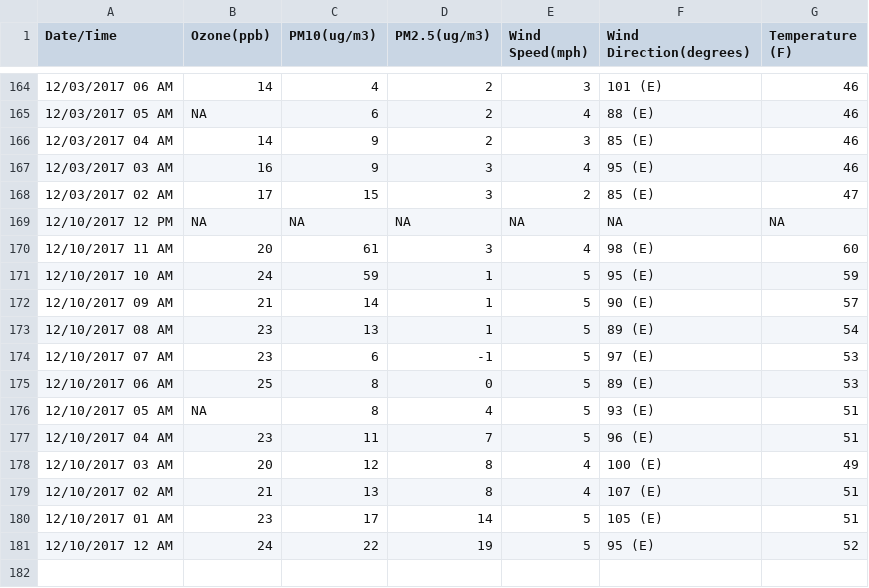
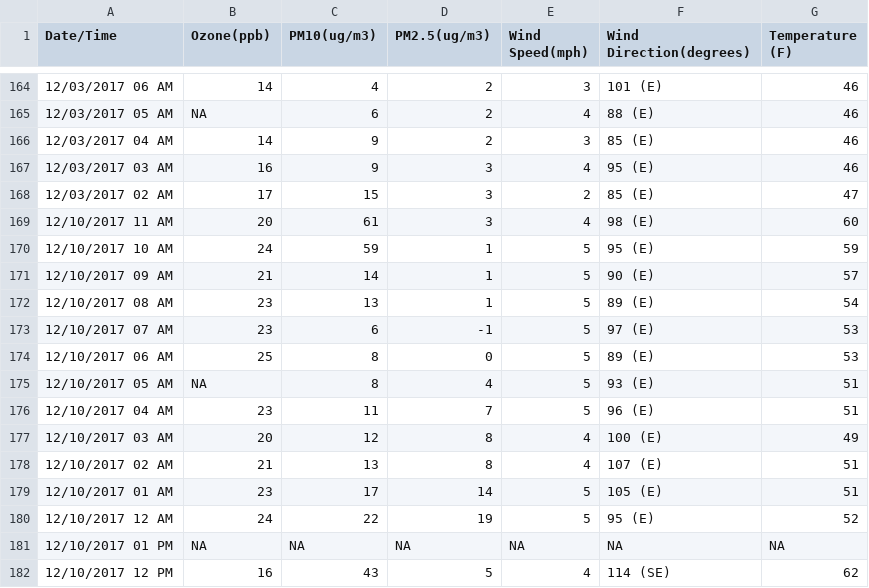
Before and after one commit to lawrencekhlim/Air-Quality-Index, a CSV file: lib/SantaMariaAQI.csv, drawn as a sheet; only a part is shown, gaps mark what is left out.

```diff
--- a/lib/SantaMariaAQI.csv
+++ b/lib/SantaMariaAQI.csv
@@ -168,3 +168,2 @@ Date/Time,Ozone(ppb),PM10(ug/m3),PM2.5(ug/m3),Wind Speed(mph),Wind Direction(deg
 12/03/2017 02 AM,17,15,3,2,85 (E),47
-12/10/2017 12 PM,NA,NA,NA,NA,NA,NA
 12/10/2017 11 AM,20,61,3,4,98 (E),60
@@ -181 +180,3 @@ Date/Time,Ozone(ppb),PM10(ug/m3),PM2.5(ug/m3),Wind Speed(mph),Wind Direction(deg
 12/10/2017 12 AM,24,22,19,5,95 (E),52
+12/10/2017 01 PM,NA,NA,NA,NA,NA,NA
+12/10/2017 12 PM,16,43,5,4,114 (SE),62
```
Also changed, not shown: lib/AQI.csv, lib/SantaBarbaraAQI.csv, 2 other files.
